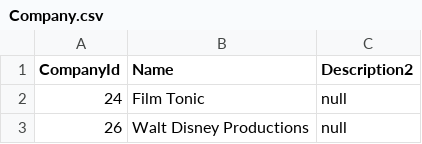
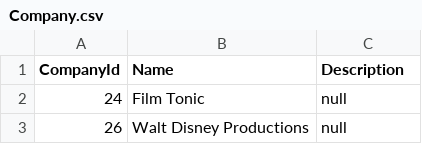
Before and after one commit to International-Fairy-Tale-Filmography/data, a CSV file: csv/Company.csv, drawn as a sheet; only a part is shown.

Commit message:
Deploying to gh-pages-features/devtests from @ International-Fairy-Tale-Filmography/data@055063ae97a98bd9497945235afc5f4e58fa9803 🚀

```diff
--- a/csv/Company.csv
+++ b/csv/Company.csv
@@ -1,2 +1,2 @@
-CompanyId,Name,Description2
+CompanyId,Name,Description
 24,Film Tonic,null
```
